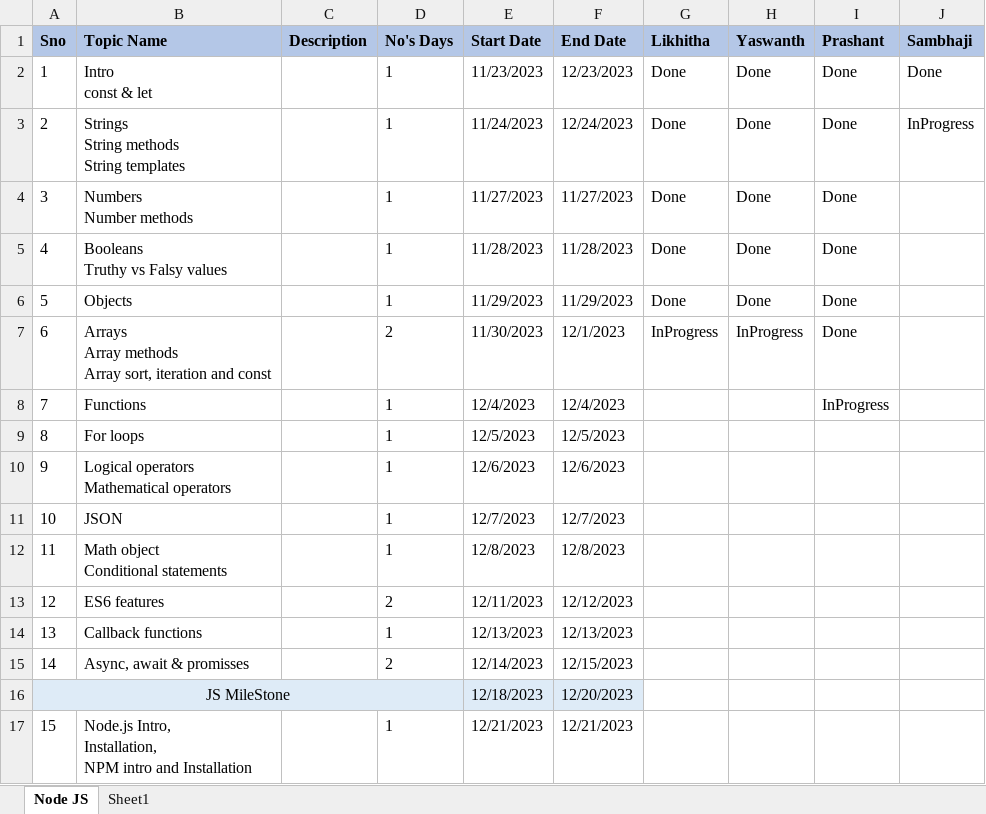
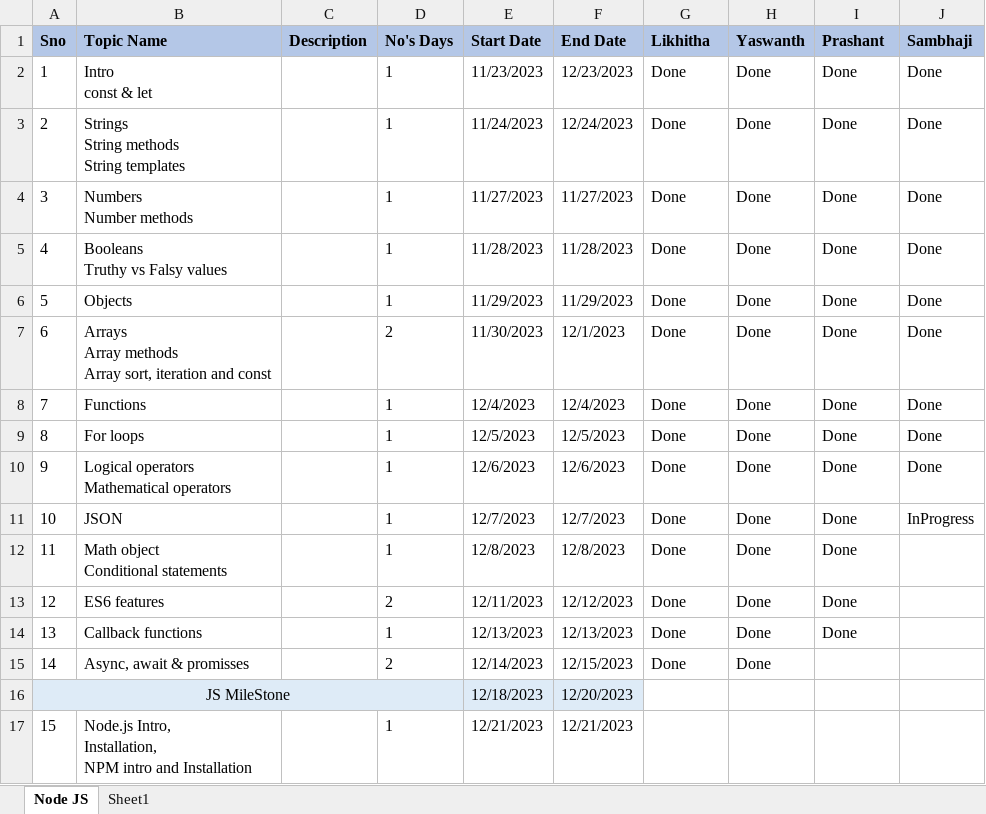
Before and after one commit to 100sambha/JavaScript, an Excel workbook: NodeJS_Training_Plan_1.xlsx, sheet Node JS, drawn as a sheet; only a part is shown; values as stored, in another font and other column widths than the file's, no borders; the diff names each change by its address in the sheet, - before the commit and + after, or states it on an @@ line.

Commit message:
xl file updte

```diff
--- a/NodeJS_Training_Plan_1.xlsx (sheet Node JS)
+++ b/NodeJS_Training_Plan_1.xlsx (sheet Node JS)
-J3 (Sambhaji): InProgress
+J3 (Sambhaji): Done
-J4:J10 (Sambhaji): (empty)
+J4:J10 (Sambhaji): Done
-G7 (Likhitha): InProgress
+G7 (Likhitha): Done
-H7 (Yaswanth): InProgress
+H7 (Yaswanth): Done
-G8:G15 (Likhitha): (empty)
+G8:G15 (Likhitha): Done
-H8:H15 (Yaswanth): (empty)
+H8:H15 (Yaswanth): Done
-I8 (Prashant): InProgress
+I8 (Prashant): Done
-I9:I14 (Prashant): (empty)
+I9:I14 (Prashant): Done
-J11 (Sambhaji): (empty)
+J11 (Sambhaji): InProgress
```
